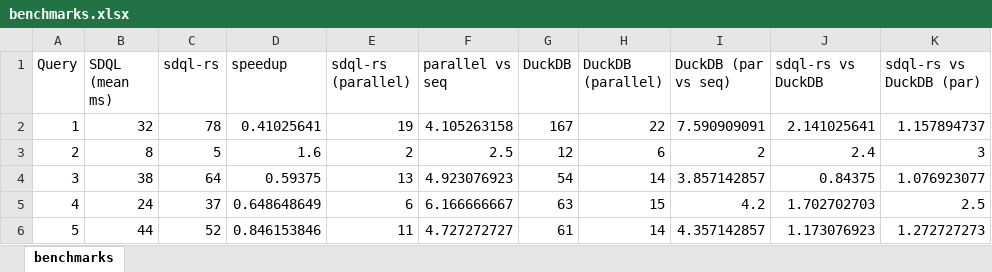
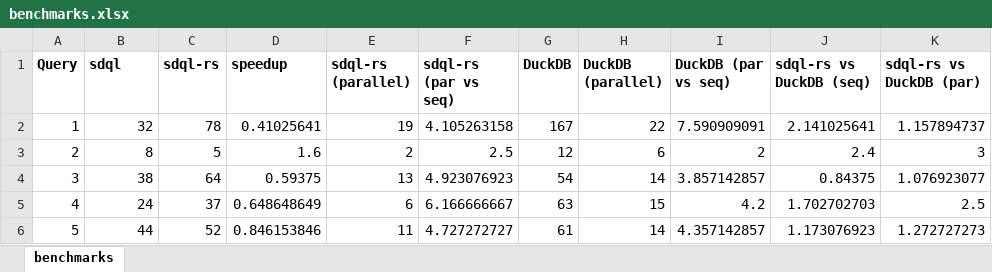
Before and after one commit to amascolo/sdql-rs, an Excel workbook: benchmarks.xlsx, sheet benchmarks, drawn as a sheet; only a part is shown; values as stored, in another font and other column widths than the file's, no borders; the diff names each change by its address in the sheet, - before the commit and + after, or states it on an @@ line.

```diff
--- a/benchmarks.xlsx (sheet benchmarks)
+++ b/benchmarks.xlsx (sheet benchmarks)
-A1:K1 bold: off
+A1:K1 bold: on
-B1: SDQL (mean ms)
+B1: sdql
-F1: parallel vs seq
+F1: sdql-rs (par vs seq)
-J1: sdql-rs vs DuckDB
+J1: sdql-rs vs DuckDB (seq)
```
Also changed, not shown: 1 other file.
